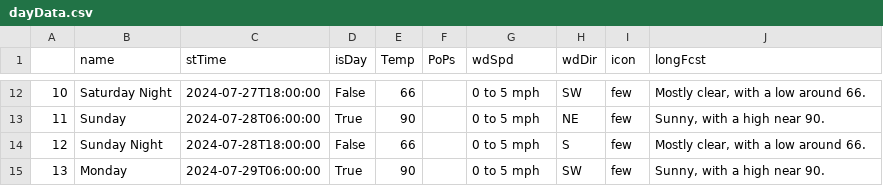
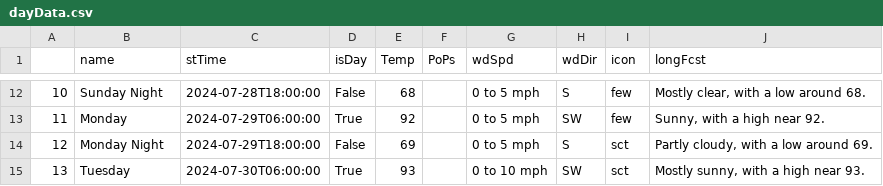
Before and after one commit to avinasharavind/weather-dashboard, a CSV file: files/dayData.csv, drawn as a sheet; only a part is shown, gaps mark what is left out; the diff covers the shown part only.

```diff
--- a/files/dayData.csv
+++ b/files/dayData.csv
@@ -12,4 +12,4 @@
-10,Saturday Night,2024-07-27T18:00:00,False,66,,0 to 5 mph,SW,few,"Mostly clear, with a low around 66."
-11,Sunday,2024-07-28T06:00:00,True,90,,0 to 5 mph,NE,few,"Sunny, with a high near 90."
-12,Sunday Night,2024-07-28T18:00:00,False,66,,0 to 5 mph,S,few,"Mostly clear, with a low around 66."
-13,Monday,2024-07-29T06:00:00,True,90,,0 to 5 mph,SW,few,"Sunny, with a high near 90."
+10,Sunday Night,2024-07-28T18:00:00,False,68,,0 to 5 mph,S,few,"Mostly clear, with a low around 68."
+11,Monday,2024-07-29T06:00:00,True,92,,0 to 5 mph,SW,few,"Sunny, with a high near 92."
+12,Monday Night,2024-07-29T18:00:00,False,69,,0 to 5 mph,S,sct,"Partly cloudy, with a low around 69."
+13,Tuesday,2024-07-30T06:00:00,True,93,,0 to 10 mph,SW,sct,"Mostly sunny, with a high near 93."
```
Also changed, not shown: 60 edited cells elsewhere in this file, files/hourData.csv, 3 other files.
